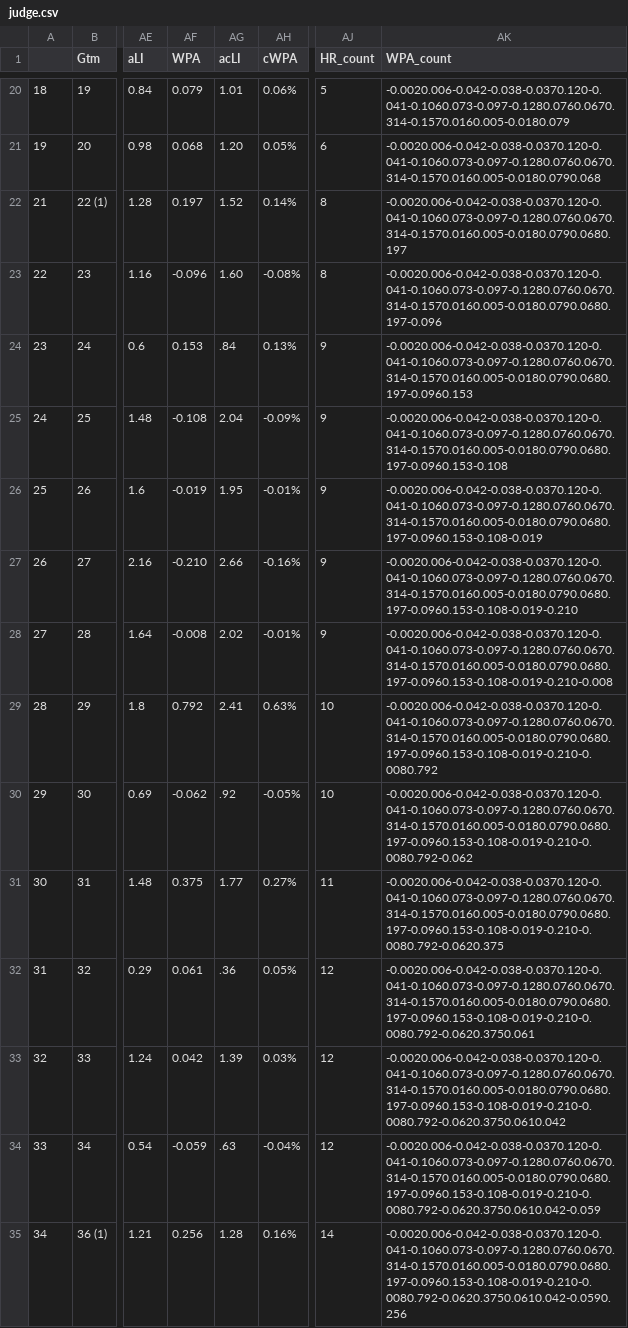
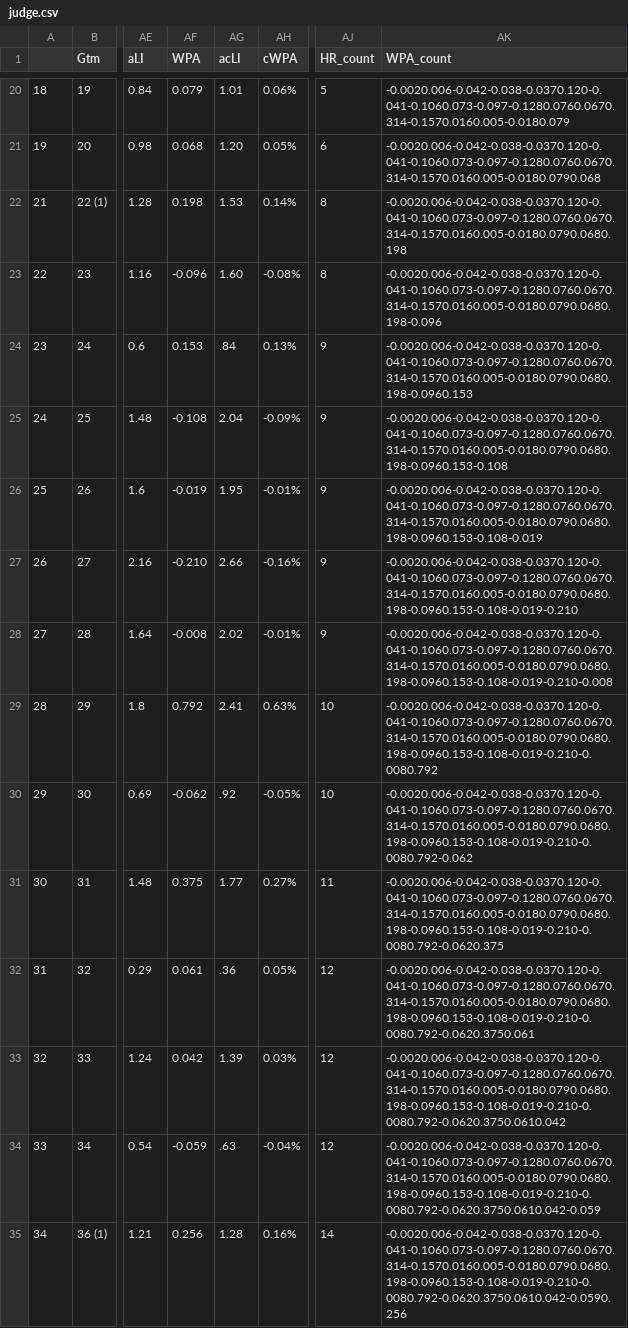
Before and after one commit to bryan-baker/winning-pace-yankees, a CSV file: data/judge.csv, drawn as a sheet; only a part is shown, gaps mark what is left out; the diff covers the shown part only; the diff names each change by its address in the sheet, - before the commit and + after, or states it on an @@ line.

```diff
--- a/data/judge.csv
+++ b/data/judge.csv
-AF22 (WPA): 0.197
+AF22 (WPA): 0.198
-AG22 (acLI): 1.52
+AG22 (acLI): 1.53
-AK22 (WPA_count): -0.0020.006-0.042-0.038-0.0370.120-0.041-0.1060.073-0.097-0.1280.0760.0670.314-0.1570.0160.005-0.0180.0790.0680.197
+AK22 (WPA_count): -0.0020.006-0.042-0.038-0.0370.120-0.041-0.1060.073-0.097-0.1280.0760.0670.314-0.1570.0160.005-0.0180.0790.0680.198
-AK23 (WPA_count): -0.0020.006-0.042-0.038-0.0370.120-0.041-0.1060.073-0.097-0.1280.0760.0670.314-0.1570.0160.005-0.0180.0790.0680.197-0.096
+AK23 (WPA_count): -0.0020.006-0.042-0.038-0.0370.120-0.041-0.1060.073-0.097-0.1280.0760.0670.314-0.1570.0160.005-0.0180.0790.0680.198-0.096
-AK24 (WPA_count): -0.0020.006-0.042-0.038-0.0370.120-0.041-0.1060.073-0.097-0.1280.0760.0670.314-0.1570.0160.005-0.0180.0790.0680.197-0.0960.153
+AK24 (WPA_count): -0.0020.006-0.042-0.038-0.0370.120-0.041-0.1060.073-0.097-0.1280.0760.0670.314-0.1570.0160.005-0.0180.0790.0680.198-0.0960.153
-AK25 (WPA_count): -0.0020.006-0.042-0.038-0.0370.120-0.041-0.1060.073-0.097-0.1280.0760.0670.314-0.1570.0160.005-0.0180.0790.0680.197-0.0960.153-0.108
+AK25 (WPA_count): -0.0020.006-0.042-0.038-0.0370.120-0.041-0.1060.073-0.097-0.1280.0760.0670.314-0.1570.0160.005-0.0180.0790.0680.198-0.0960.153-0.108
-AK26 (WPA_count): -0.0020.006-0.042-0.038-0.0370.120-0.041-0.1060.073-0.097-0.1280.0760.0670.314-0.1570.0160.005-0.0180.0790.0680.197-0.0960.153-0.108-0.019
+AK26 (WPA_count): -0.0020.006-0.042-0.038-0.0370.120-0.041-0.1060.073-0.097-0.1280.0760.0670.314-0.1570.0160.005-0.0180.0790.0680.198-0.0960.153-0.108-0.019
-AK27 (WPA_count): -0.0020.006-0.042-0.038-0.0370.120-0.041-0.1060.073-0.097-0.1280.0760.0670.314-0.1570.0160.005-0.0180.0790.0680.197-0.0960.153-0.108-0.019-0.210
+AK27 (WPA_count): -0.0020.006-0.042-0.038-0.0370.120-0.041-0.1060.073-0.097-0.1280.0760.0670.314-0.1570.0160.005-0.0180.0790.0680.198-0.0960.153-0.108-0.019-0.210
-AK28 (WPA_count): -0.0020.006-0.042-0.038-0.0370.120-0.041-0.1060.073-0.097-0.1280.0760.0670.314-0.1570.0160.005-0.0180.0790.0680.197-0.0960.153-0.108-0.019-0.210-0.008
+AK28 (WPA_count): -0.0020.006-0.042-0.038-0.0370.120-0.041-0.1060.073-0.097-0.1280.0760.0670.314-0.1570.0160.005-0.0180.0790.0680.198-0.0960.153-0.108-0.019-0.210-0.008
-AK29 (WPA_count): -0.0020.006-0.042-0.038-0.0370.120-0.041-0.1060.073-0.097-0.1280.0760.0670.314-0.1570.0160.005-0.0180.0790.0680.197-0.0960.153-0.108-0.019-0.210-0.0080.792
+AK29 (WPA_count): -0.0020.006-0.042-0.038-0.0370.120-0.041-0.1060.073-0.097-0.1280.0760.0670.314-0.1570.0160.005-0.0180.0790.0680.198-0.0960.153-0.108-0.019-0.210-0.0080.792
-AK30 (WPA_count): -0.0020.006-0.042-0.038-0.0370.120-0.041-0.1060.073-0.097-0.1280.0760.0670.314-0.1570.0160.005-0.0180.0790.0680.197-0.0960.153-0.108-0.019-0.210-0.0080.792-0.062
+AK30 (WPA_count): -0.0020.006-0.042-0.038-0.0370.120-0.041-0.1060.073-0.097-0.1280.0760.0670.314-0.1570.0160.005-0.0180.0790.0680.198-0.0960.153-0.108-0.019-0.210-0.0080.792-0.062
-AK31 (WPA_count): -0.0020.006-0.042-0.038-0.0370.120-0.041-0.1060.073-0.097-0.1280.0760.0670.314-0.1570.0160.005-0.0180.0790.0680.197-0.0960.153-0.108-0.019-0.210-0.0080.792-0.0620.375
+AK31 (WPA_count): -0.0020.006-0.042-0.038-0.0370.120-0.041-0.1060.073-0.097-0.1280.0760.0670.314-0.1570.0160.005-0.0180.0790.0680.198-0.0960.153-0.108-0.019-0.210-0.0080.792-0.0620.375
-AK32 (WPA_count): -0.0020.006-0.042-0.038-0.0370.120-0.041-0.1060.073-0.097-0.1280.0760.0670.314-0.1570.0160.005-0.0180.0790.0680.197-0.0960.153-0.108-0.019-0.210-0.0080.792-0.0620.3750.061
+AK32 (WPA_count): -0.0020.006-0.042-0.038-0.0370.120-0.041-0.1060.073-0.097-0.1280.0760.0670.314-0.1570.0160.005-0.0180.0790.0680.198-0.0960.153-0.108-0.019-0.210-0.0080.792-0.0620.3750.061
-AK33 (WPA_count): -0.0020.006-0.042-0.038-0.0370.120-0.041-0.1060.073-0.097-0.1280.0760.0670.314-0.1570.0160.005-0.0180.0790.0680.197-0.0960.153-0.108-0.019-0.210-0.0080.792-0.0620.3750.0610.042
+AK33 (WPA_count): -0.0020.006-0.042-0.038-0.0370.120-0.041-0.1060.073-0.097-0.1280.0760.0670.314-0.1570.0160.005-0.0180.0790.0680.198-0.0960.153-0.108-0.019-0.210-0.0080.792-0.0620.3750.0610.042
-AK34 (WPA_count): -0.0020.006-0.042-0.038-0.0370.120-0.041-0.1060.073-0.097-0.1280.0760.0670.314-0.1570.0160.005-0.0180.0790.0680.197-0.0960.153-0.108-0.019-0.210-0.0080.792-0.0620.3750.0610.042-0.059
+AK34 (WPA_count): -0.0020.006-0.042-0.038-0.0370.120-0.041-0.1060.073-0.097-0.1280.0760.0670.314-0.1570.0160.005-0.0180.0790.0680.198-0.0960.153-0.108-0.019-0.210-0.0080.792-0.0620.3750.0610.042-0.059
-AK35 (WPA_count): -0.0020.006-0.042-0.038-0.0370.120-0.041-0.1060.073-0.097-0.1280.0760.0670.314-0.1570.0160.005-0.0180.0790.0680.197-0.0960.153-0.108-0.019-0.210-0.0080.792-0.0620.3750.0610.042-0.0590.256
+AK35 (WPA_count): -0.0020.006-0.042-0.038-0.0370.120-0.041-0.1060.073-0.097-0.1280.0760.0670.314-0.1570.0160.005-0.0180.0790.0680.198-0.0960.153-0.108-0.019-0.210-0.0080.792-0.0620.3750.0610.042-0.0590.256
```
Also changed, not shown: 1 added row and 117 edited cells elsewhere in this file, data/yankees_2022.csv, 3 other files.
